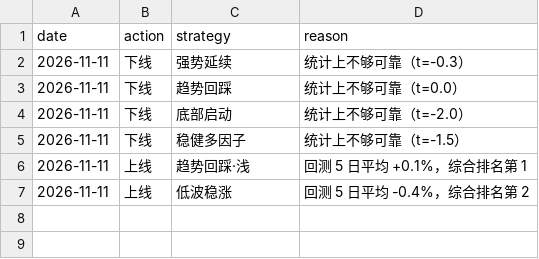
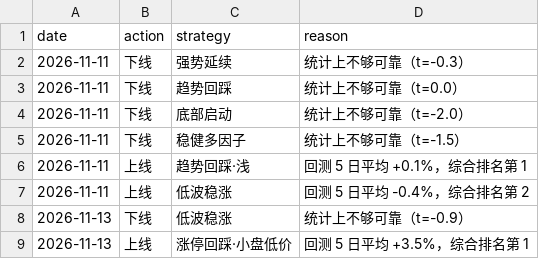
Before and after one commit to SHG4666/a-share-daily, a CSV file: data/roster_log.csv, drawn as a sheet.

```diff
--- a/data/roster_log.csv
+++ b/data/roster_log.csv
@@ -7 +7,3 @@ date,action,strategy,reason
 2026-11-11,上线,低波稳涨,回测 5 日平均 -0.4%，综合排名第 2
+2026-11-13,下线,低波稳涨,统计上不够可靠（t=-0.9）
+2026-11-13,上线,涨停回踩·小盘低价,回测 5 日平均 +3.5%，综合排名第 1
```
Also changed, not shown: data/backtest.csv, data/zt_daily.csv, 5 other files.
